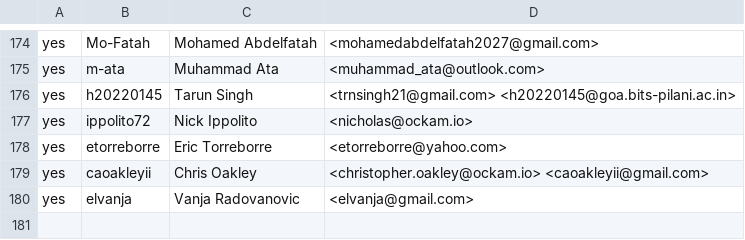
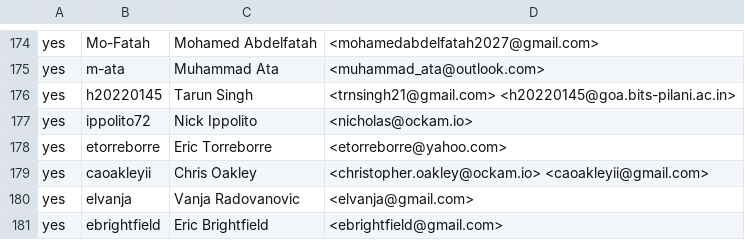
Before and after one commit to rjtch/ockam-contributors, a CSV file: CONTRIBUTORS.csv, drawn as a sheet; only a part is shown, gaps mark what is left out; the diff names each change by its address in the sheet, - before the commit and + after, or states it on an @@ line.

Commit message:
Accepting CLA

```diff
--- a/CONTRIBUTORS.csv
+++ b/CONTRIBUTORS.csv
+row 181: yes | ebrightfield | Eric Brightfield | <ebrightfield@gmail.com>
```
